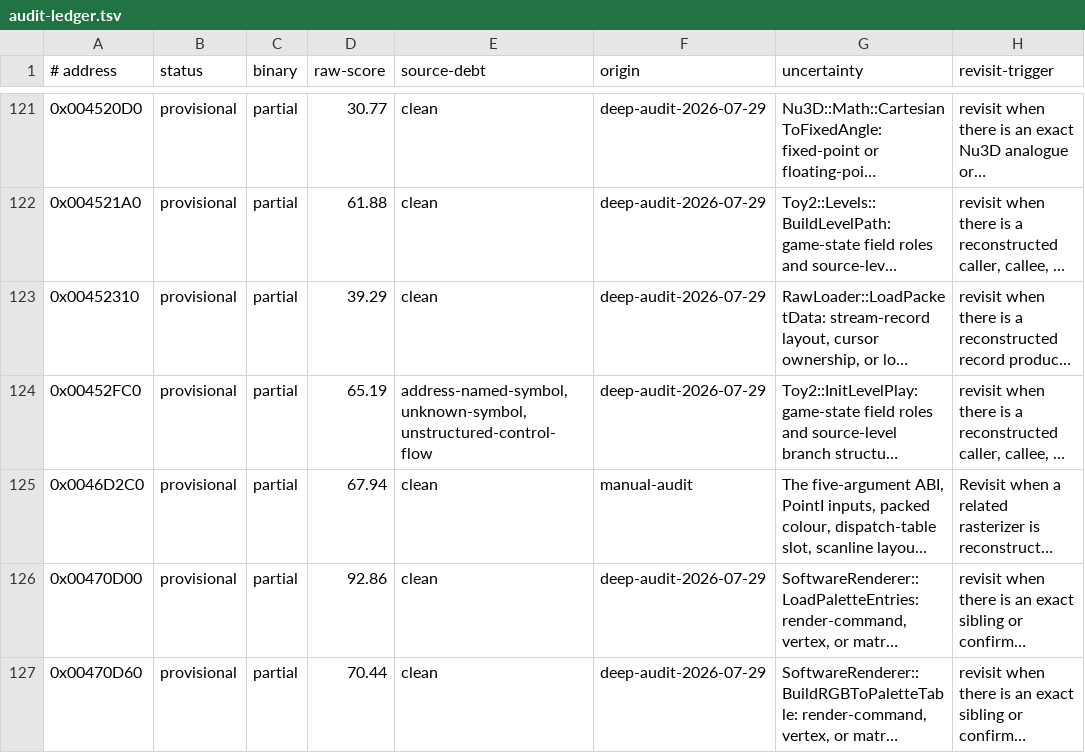
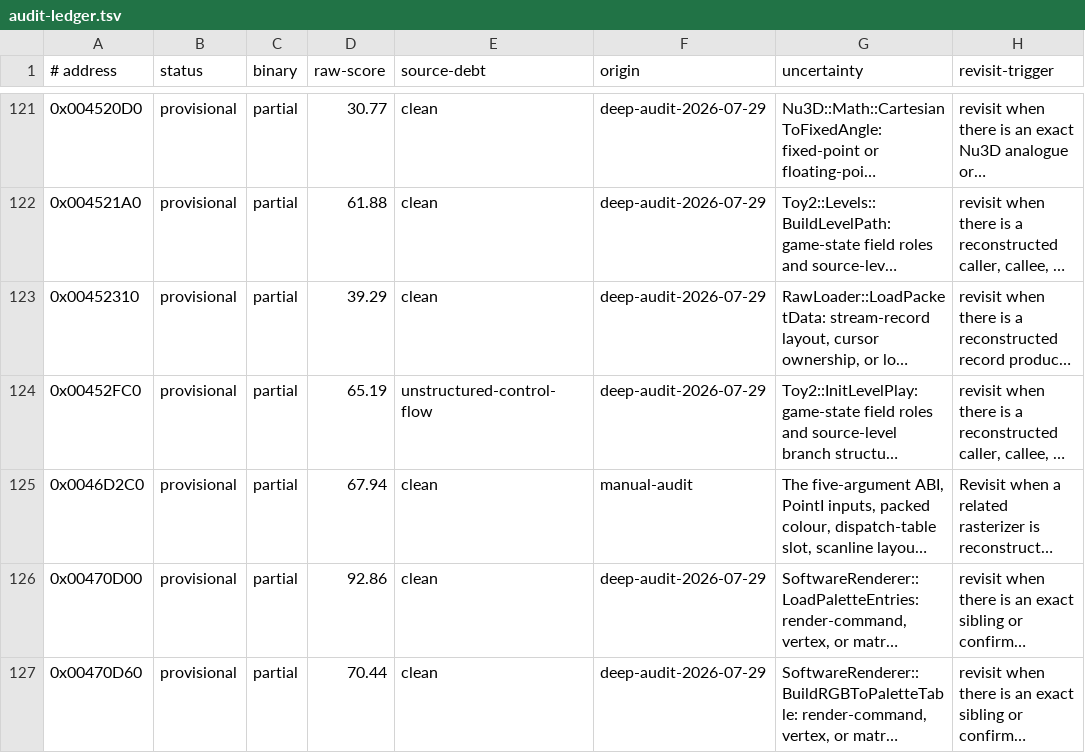
Before and after one commit to Skelp/toy2-decomp, a TSV file: tools/Resources/audit-ledger.tsv, drawn as a sheet; only a part is shown, gaps mark what is left out; long unchanged cells end in …; the diff names each change by its address in the sheet, - before the commit and + after, or states it on an @@ line.

```diff
--- a/tools/Resources/audit-ledger.tsv
+++ b/tools/Resources/audit-ledger.tsv
-E124 (source-debt): address-named-symbol,unknown-symbol,unstructured-control-flow
+E124 (source-debt): unstructured-control-flow
```
Also changed, not shown: .notes/lint-baseline.tsv, 3 other files.
